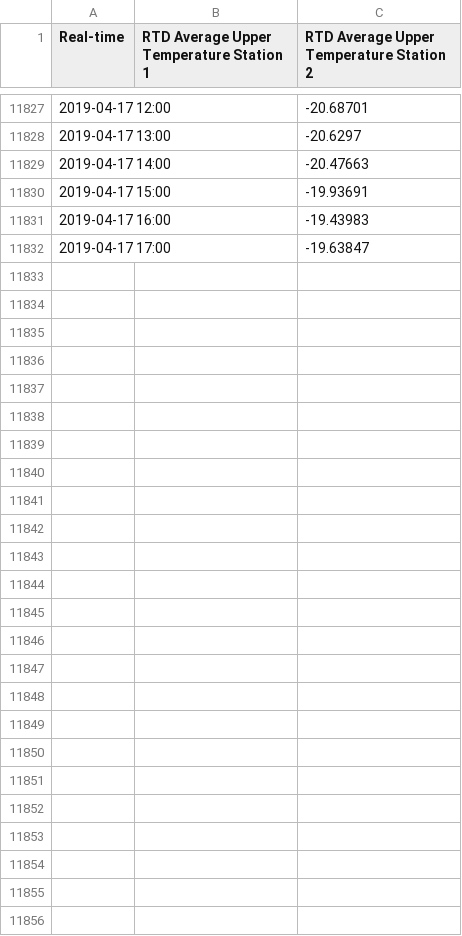
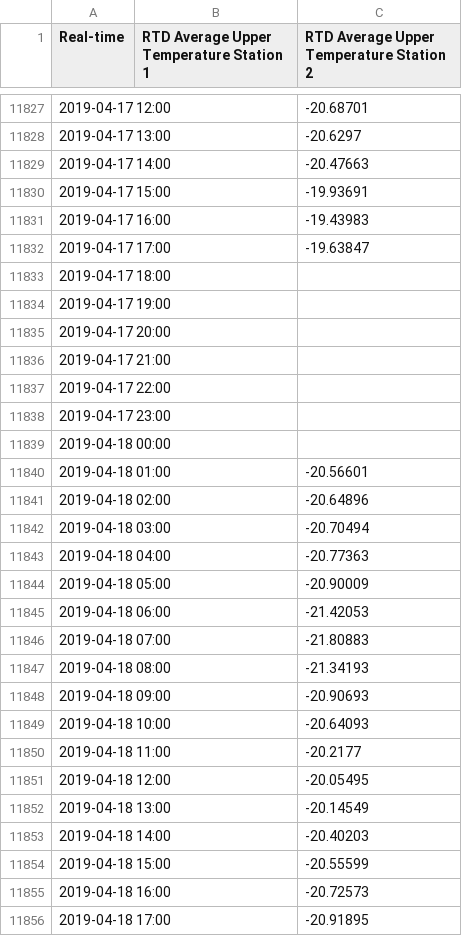
Before and after one commit to lenae101/lenae101.github.io, a CSV file: data/temperature.csv, drawn as a sheet; only a part is shown, gaps mark what is left out.

Commit message:
Automated message: committing data for 20190418

```diff
--- a/data/temperature.csv
+++ b/data/temperature.csv
@@ -11832 +11832,25 @@ Real-time, RTD Average Upper Temperature Station 1, RTD Average Upper Temperatur
 2019-04-17 17:00, ,-19.63847
+2019-04-17 18:00, ,
+2019-04-17 19:00, ,
+2019-04-17 20:00, ,
+2019-04-17 21:00, ,
+2019-04-17 22:00, ,
+2019-04-17 23:00, ,
+2019-04-18 00:00, ,
+2019-04-18 01:00, ,-20.56601
+2019-04-18 02:00, ,-20.64896
+2019-04-18 03:00, ,-20.70494
+2019-04-18 04:00, ,-20.77363
+2019-04-18 05:00, ,-20.90009
+2019-04-18 06:00, ,-21.42053
+2019-04-18 07:00, ,-21.80883
+2019-04-18 08:00, ,-21.34193
+2019-04-18 09:00, ,-20.90693
+2019-04-18 10:00, ,-20.64093
+2019-04-18 11:00, ,-20.2177
+2019-04-18 12:00, ,-20.05495
+2019-04-18 13:00, ,-20.14549
+2019-04-18 14:00, ,-20.40203
+2019-04-18 15:00, ,-20.55599
+2019-04-18 16:00, ,-20.72573
+2019-04-18 17:00, ,-20.91895
```
Also changed, not shown: data/long_radiation_down.csv, data/long_radiation_up.csv, 7 other files.
